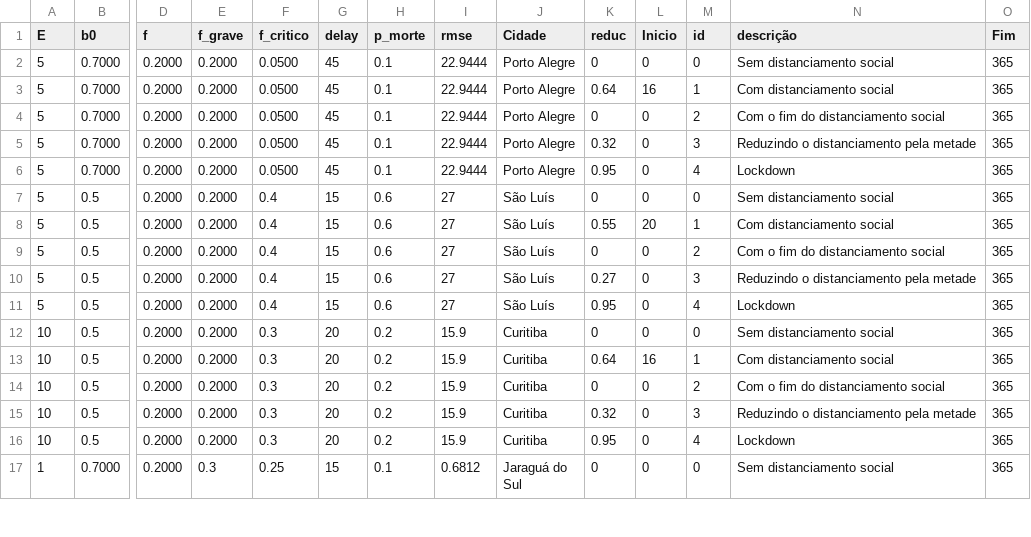
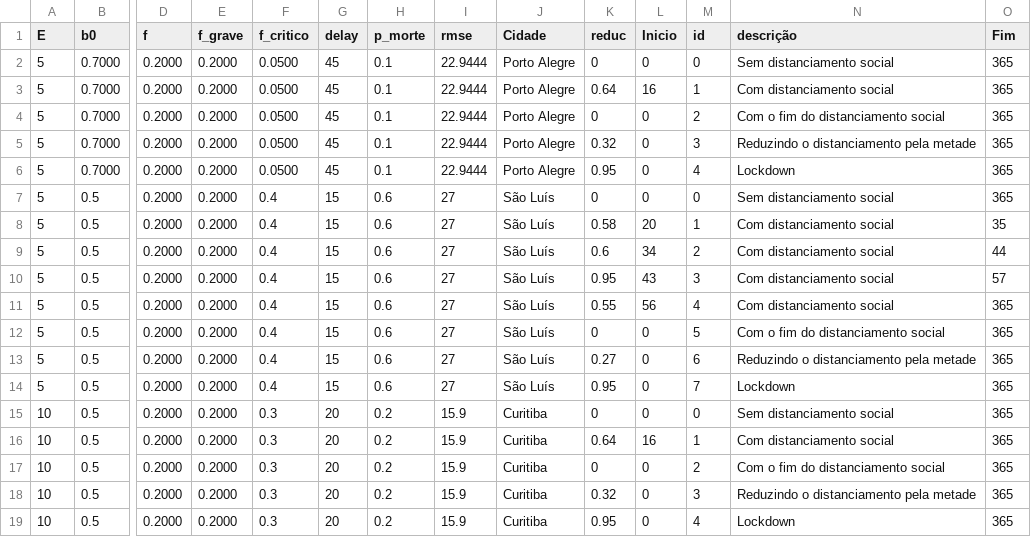
Before and after one commit to CaetanoSlavieroPires/Report_Covid19_Cappra, a CSV file: parametros_cidades.csv, drawn as a sheet; only a part is shown, gaps mark what is left out; the shorter side is filled out with more unchanged rows; addresses are those after the commit; rows hold the shown columns only; the diff names each change by its address in the sheet, - before the commit and + after, or states it on an @@ line.

```diff
--- a/parametros_cidades.csv
+++ b/parametros_cidades.csv
-K8 (reduc): 0.55
+K8 (reduc): 0.58
-O8 (Fim): 365
+O8 (Fim): 35
+row 9: 5 | 0.5 | 0.2000 | 0.2000 | 0.4 | 15 | 0.6 | 27 | São Luís | 0.6 | 34 | 2 | Com distanciamento social | 44
+row 10: 5 | 0.5 | 0.2000 | 0.2000 | 0.4 | 15 | 0.6 | 27 | São Luís | 0.95 | 43 | 3 | Com distanciamento social | 57
+row 11: 5 | 0.5 | 0.2000 | 0.2000 | 0.4 | 15 | 0.6 | 27 | São Luís | 0.55 | 56 | 4 | Com distanciamento social | 365
-M12 (id): 2
+M12 (id): 5
-M13 (id): 3
+M13 (id): 6
-M14 (id): 4
+M14 (id): 7
```
Also changed, not shown: Caxias do Sul.csv, Curitiba.csv, 9 other files.
